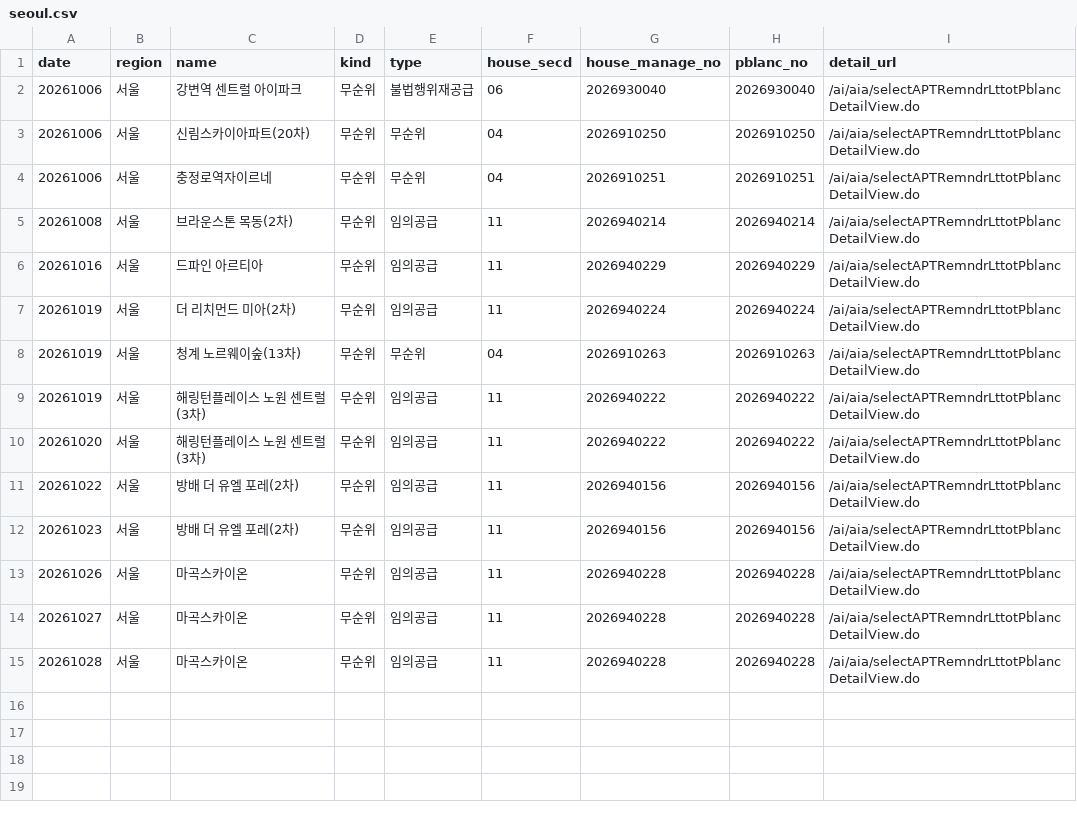
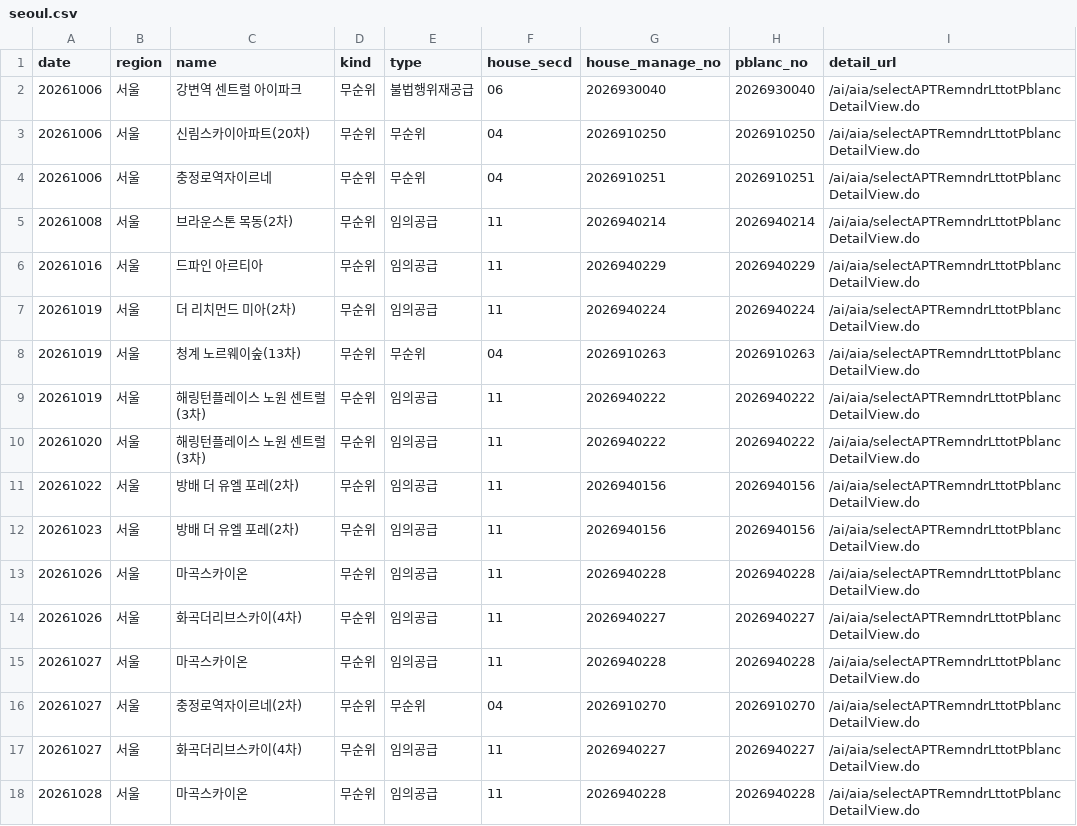
Before and after one commit to novela77/applyhome-calendar, a CSV file: docs/seoul.csv, drawn as a sheet; the diff names each change by its address in the sheet, - before the commit and + after, or states it on an @@ line.

```diff
--- a/docs/seoul.csv
+++ b/docs/seoul.csv
+row 14: 20261026 | 서울 | 화곡더리브스카이(4차) | 무순위 | 임의공급 | 11 | 2026940227 | 2026940227 | /ai/aia/selectAPTRemndrLttotPblancDetailView.do
+row 16: 20261027 | 서울 | 충정로역자이르네(2차) | 무순위 | 무순위 | 04 | 2026910270 | 2026910270 | /ai/aia/selectAPTRemndrLttotPblancDetailView.do
+row 17: 20261027 | 서울 | 화곡더리브스카이(4차) | 무순위 | 임의공급 | 11 | 2026940227 | 2026940227 | /ai/aia/selectAPTRemndrLttotPblancDetailView.do
```
Also changed, not shown: 1 other file.
